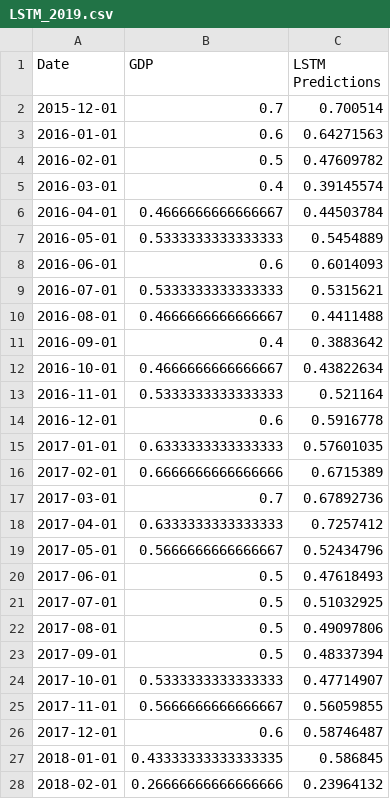
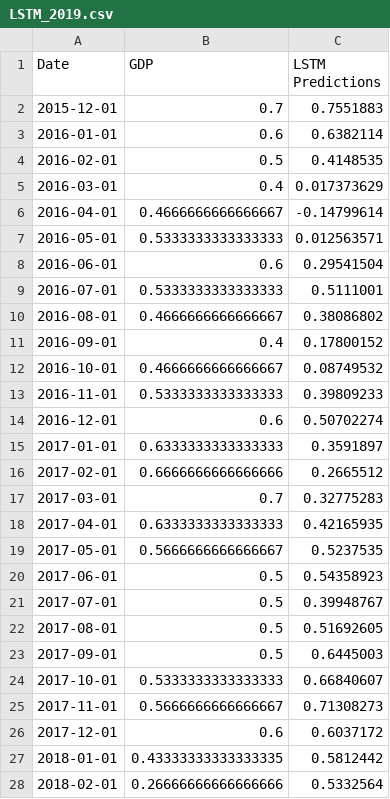
Before and after one commit to edvardas-vabuolas-personal/NowcastingShenanigans, a CSV file: output/LSTM_2019.csv, drawn as a sheet; only a part is shown; the diff covers the shown part only.

```diff
--- a/output/LSTM_2019.csv
+++ b/output/LSTM_2019.csv
@@ -1,28 +1,28 @@
 Date,GDP,LSTM Predictions
-2015-12-01,0.7,0.700514
-2016-01-01,0.6,0.64271563
-2016-02-01,0.5,0.47609782
-2016-03-01,0.4,0.39145574
-2016-04-01,0.4666666666666667,0.44503784
-2016-05-01,0.5333333333333333,0.5454889
-2016-06-01,0.6,0.6014093
-2016-07-01,0.5333333333333333,0.5315621
-2016-08-01,0.4666666666666667,0.4411488
-2016-09-01,0.4,0.3883642
-2016-10-01,0.4666666666666667,0.43822634
-2016-11-01,0.5333333333333333,0.521164
-2016-12-01,0.6,0.5916778
-2017-01-01,0.6333333333333333,0.57601035
-2017-02-01,0.6666666666666666,0.6715389
-2017-03-01,0.7,0.67892736
-2017-04-01,0.6333333333333333,0.7257412
-2017-05-01,0.5666666666666667,0.52434796
-2017-06-01,0.5,0.47618493
-2017-07-01,0.5,0.51032925
-2017-08-01,0.5,0.49097806
-2017-09-01,0.5,0.48337394
-2017-10-01,0.5333333333333333,0.47714907
-2017-11-01,0.5666666666666667,0.56059855
-2017-12-01,0.6,0.58746487
-2018-01-01,0.43333333333333335,0.586845
-2018-02-01,0.26666666666666666,0.23964132
+2015-12-01,0.7,0.7551883
+2016-01-01,0.6,0.6382114
+2016-02-01,0.5,0.4148535
+2016-03-01,0.4,0.017373629
+2016-04-01,0.4666666666666667,-0.14799614
+2016-05-01,0.5333333333333333,0.012563571
+2016-06-01,0.6,0.29541504
+2016-07-01,0.5333333333333333,0.5111001
+2016-08-01,0.4666666666666667,0.38086802
+2016-09-01,0.4,0.17800152
+2016-10-01,0.4666666666666667,0.08749532
+2016-11-01,0.5333333333333333,0.39809233
+2016-12-01,0.6,0.50702274
+2017-01-01,0.6333333333333333,0.3591897
+2017-02-01,0.6666666666666666,0.2665512
+2017-03-01,0.7,0.32775283
+2017-04-01,0.6333333333333333,0.42165935
+2017-05-01,0.5666666666666667,0.5237535
+2017-06-01,0.5,0.54358923
+2017-07-01,0.5,0.39948767
+2017-08-01,0.5,0.51692605
+2017-09-01,0.5,0.6445003
+2017-10-01,0.5333333333333333,0.66840607
+2017-11-01,0.5666666666666667,0.71308273
+2017-12-01,0.6,0.6037172
+2018-01-01,0.43333333333333335,0.5812442
+2018-02-01,0.26666666666666666,0.5332564
```
Also changed, not shown: 22 edited cells elsewhere in this file, output/LSTM_2010.csv, output/LSTM_2022.csv, 2 other files.
